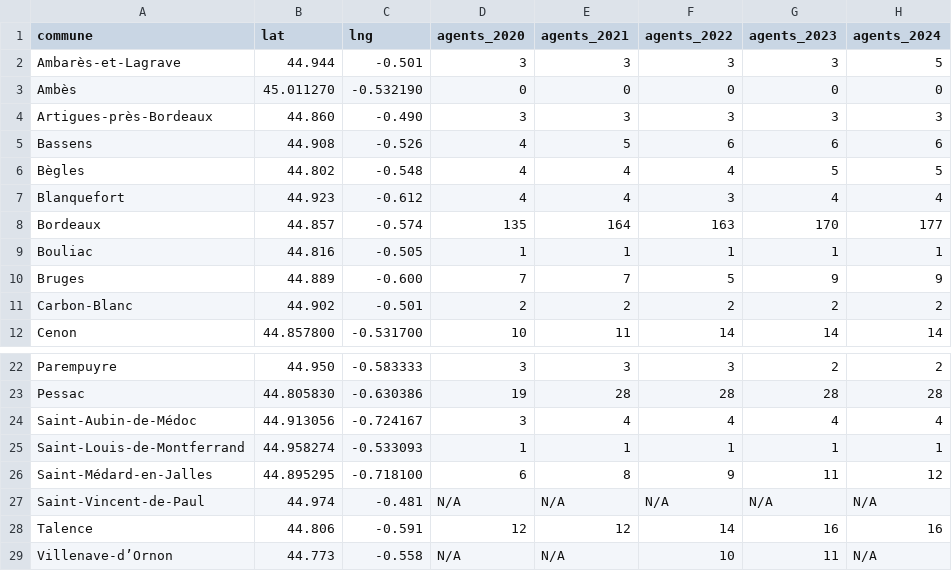
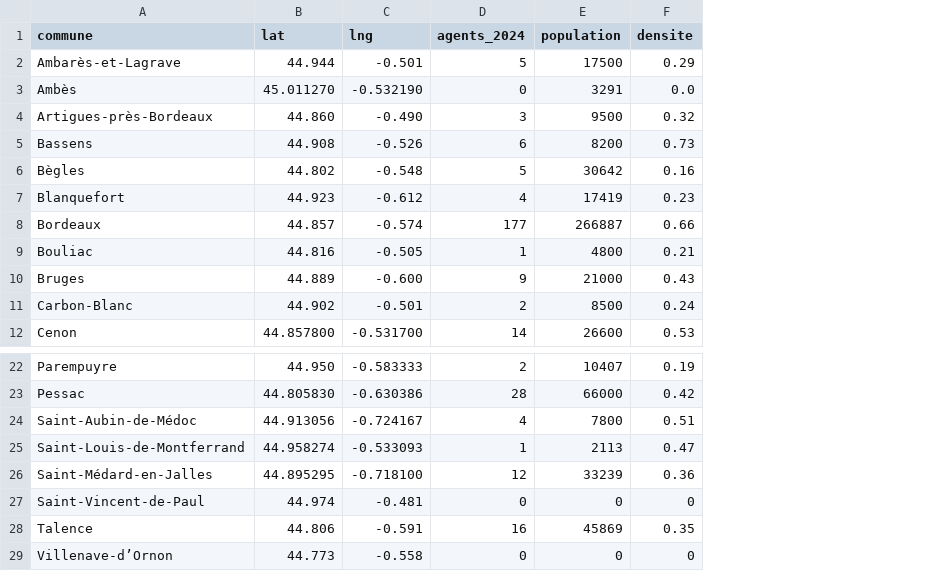
Before and after one commit to celialespinasse-ux/IJBA2026-cours-3, a CSV file: police_map_data.csv, drawn as a sheet; only a part is shown, gaps mark what is left out; removed rows and columns are numbered as before the commit, all else as after; the diff names each change by its address in the sheet, - before the commit and + after, or states it on an @@ line.

Commit message:
fix: correct population parsing and add police density metric (agents per 1000 hab)

```diff
--- a/police_map_data.csv
+++ b/police_map_data.csv
-column D (agents_2020), rows 2-12: 3 | 0 | 3 | 4 | 4 | 4 | 135 | 1 | 7 | 2 | 10; rows 22-29: 3 | 19 | 3 | 1 | 6 | N/A | 12 | N/A
-column E (agents_2021), rows 2-12: 3 | 0 | 3 | 5 | 4 | 4 | 164 | 1 | 7 | 2 | 11; rows 22-29: 3 | 28 | 4 | 1 | 8 | N/A | 12 | N/A
-column F (agents_2022), rows 2-12: 3 | 0 | 3 | 6 | 4 | 3 | 163 | 1 | 5 | 2 | 14; rows 22-29: 3 | 28 | 4 | 1 | 9 | N/A | 14 | 10
-column G (agents_2023), rows 2-12: 3 | 0 | 3 | 6 | 5 | 4 | 170 | 1 | 9 | 2 | 14; rows 22-29: 2 | 28 | 4 | 1 | 11 | N/A | 16 | 11
+column E (population), rows 2-12: 17500 | 3291 | 9500 | 8200 | 30642 | 17419 | 266887 | 4800 | 21000 | 8500 | 26600; rows 22-29: 10407 | 66000 | 7800 | 2113 | 33239 | 0 | 45869 | 0
+column F (densite), rows 2-12: 0.29 | 0.0 | 0.32 | 0.73 | 0.16 | 0.23 | 0.66 | 0.21 | 0.43 | 0.24 | 0.53; rows 22-29: 0.19 | 0.42 | 0.51 | 0.47 | 0.36 | 0 | 0.35 | 0
-D27 (agents_2024): N/A
+D27 (agents_2024): 0
-D29 (agents_2024): N/A
+D29 (agents_2024): 0
```
Also changed, not shown: 2 other files.
